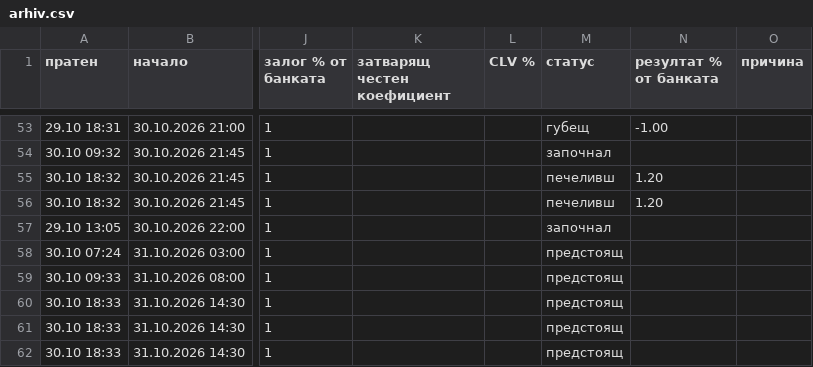
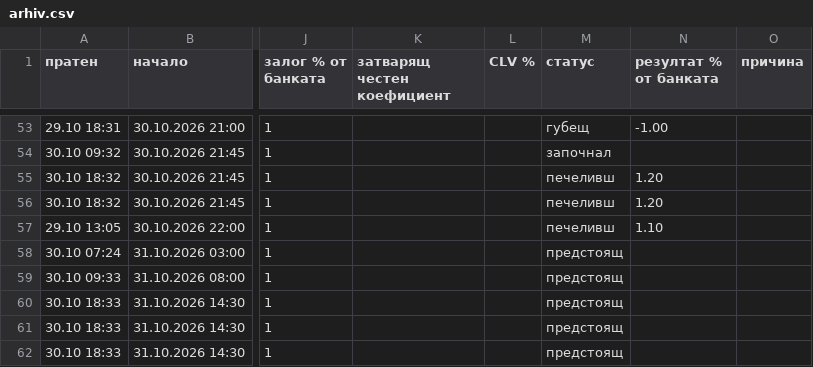
Before and after one commit to ivko1993-star/plus-ev, a CSV file: arhiv.csv, drawn as a sheet; only a part is shown, gaps mark what is left out; the diff names each change by its address in the sheet, - before the commit and + after, or states it on an @@ line.

```diff
--- a/arhiv.csv
+++ b/arhiv.csv
-M57 (статус): започнал
+M57 (статус): печеливш
-N57 (резултат % от банката): (empty)
+N57 (резултат % от банката): 1.10
```
